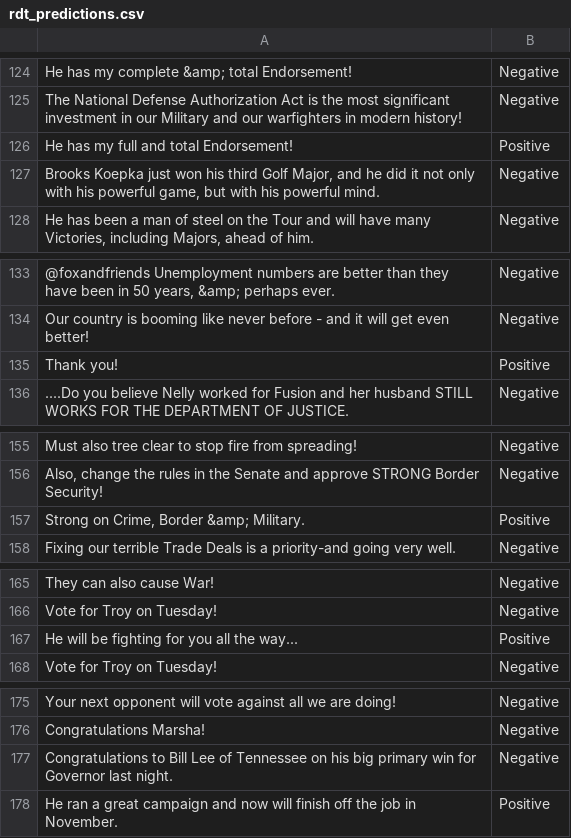
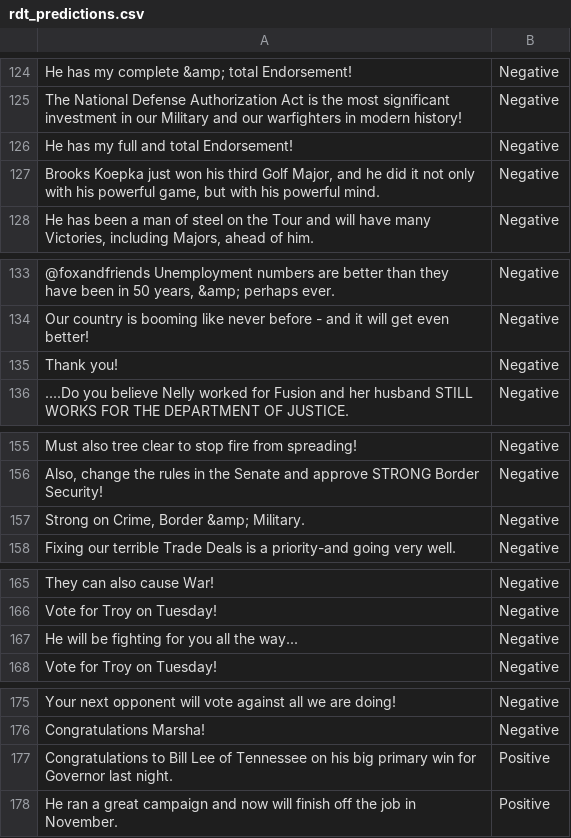
Before and after one commit to inspaya/tweet_pulse, a CSV file: data/tweets/rdt_predictions.csv, drawn as a sheet; only a part is shown, gaps mark what is left out; the diff covers the shown part only; the diff names each change by its address in the sheet, - before the commit and + after, or states it on an @@ line.

```diff
--- a/data/tweets/rdt_predictions.csv
+++ b/data/tweets/rdt_predictions.csv
-B126: Positive
+B126: Negative
-B135: Positive
+B135: Negative
-B157: Positive
+B157: Negative
-B167: Positive
+B167: Negative
-B177: Negative
+B177: Positive
```
Also changed, not shown: 21 edited cells elsewhere in this file.
